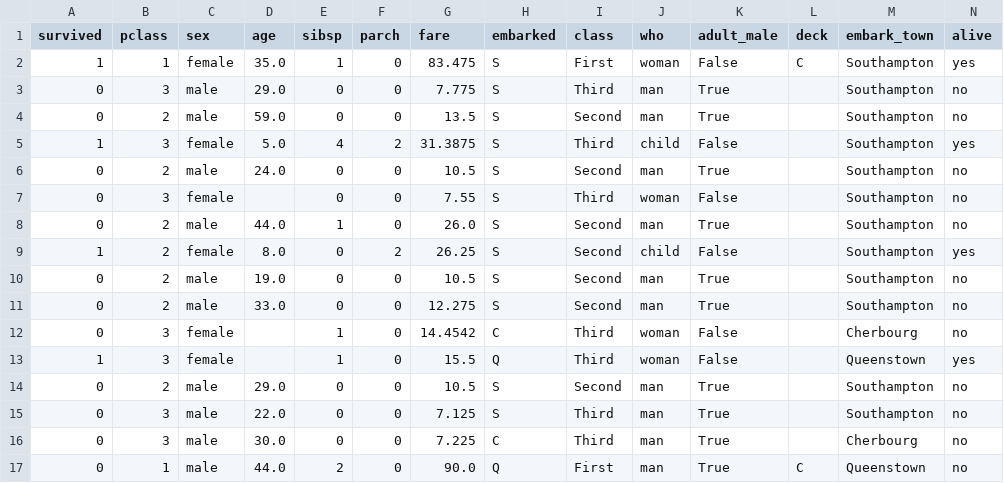
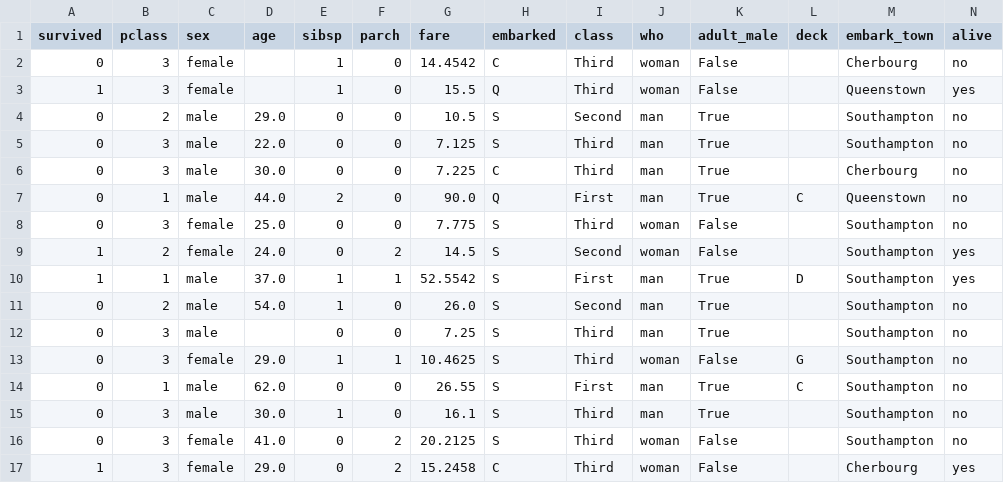
Before and after one commit to fuyu-quant/IBLM, a CSV file: datasets/titanicdata_test.csv, drawn as a sheet; only a part is shown; the shorter side is filled out with more unchanged rows; rows hold the shown columns only; the diff names each change by its address in the sheet, - before the commit and + after, or states it on an @@ line.

```diff
--- a/datasets/titanicdata_test.csv
+++ b/datasets/titanicdata_test.csv
-row 2: 1 | 1 | female | 35.0 | 1 | 0 | 83.475 | S | First | woman | False | C | Southampton | yes
-row 3: 0 | 3 | male | 29.0 | 0 | 0 | 7.775 | S | Third | man | True |  | Southampton | no
-row 4: 0 | 2 | male | 59.0 | 0 | 0 | 13.5 | S | Second | man | True |  | Southampton | no
-row 5: 1 | 3 | female | 5.0 | 4 | 2 | 31.3875 | S | Third | child | False |  | Southampton | yes
-row 6: 0 | 2 | male | 24.0 | 0 | 0 | 10.5 | S | Second | man | True |  | Southampton | no
-row 7: 0 | 3 | female |  | 0 | 0 | 7.55 | S | Third | woman | False |  | Southampton | no
-row 8: 0 | 2 | male | 44.0 | 1 | 0 | 26.0 | S | Second | man | True |  | Southampton | no
-row 9: 1 | 2 | female | 8.0 | 0 | 2 | 26.25 | S | Second | child | False |  | Southampton | yes
-row 10: 0 | 2 | male | 19.0 | 0 | 0 | 10.5 | S | Second | man | True |  | Southampton | no
-row 11: 0 | 2 | male | 33.0 | 0 | 0 | 12.275 | S | Second | man | True |  | Southampton | no
```
Also changed, not shown: datasets/titanicdata_train.csv, 19 other files.
